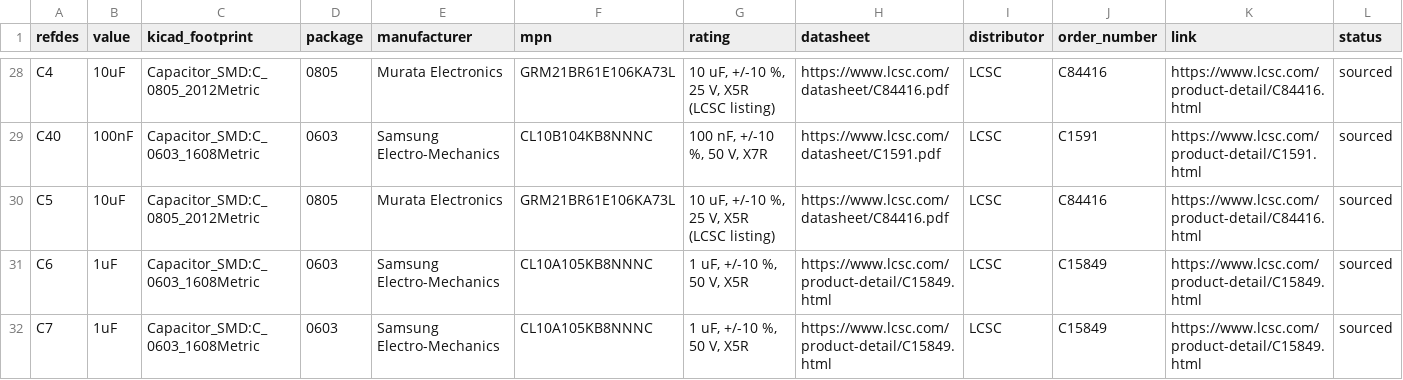
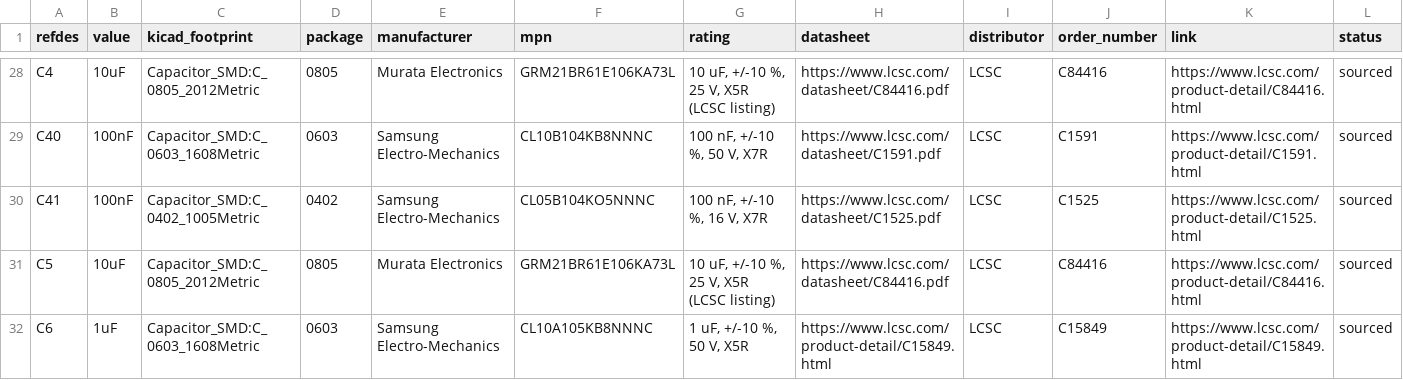
Before and after one commit to absmach/synth, a CSV file: qualification/class-c/ice40-sdram-node/fab/bom.csv, drawn as a sheet; only a part is shown, gaps mark what is left out; the shorter side is filled out with more unchanged rows; rows hold the shown columns only; the diff covers the shown part only; the diff names each change by its address in the sheet, - before the commit and + after, or states it on an @@ line.

```diff
--- a/qualification/class-c/ice40-sdram-node/fab/bom.csv
+++ b/qualification/class-c/ice40-sdram-node/fab/bom.csv
+row 30: C41 | 100nF | Capacitor_SMD:C_0402_1005Metric | 0402 | Samsung Electro-Mechanics | CL05B104KO5NNNC | 100 nF, +/-10 %, 16 V, X7R | https://www.lcsc.com/datasheet/C1525.pdf | LCSC | C1525 | https://www.lcsc.com/product-detail/C1525.html | sourced
```
Also changed, not shown: 10 added rows, 2 removed rows and 10 edited cells elsewhere in this file, qualification/class-c/ice40-sdram-node/fab/cpl.csv, 2 other files.
